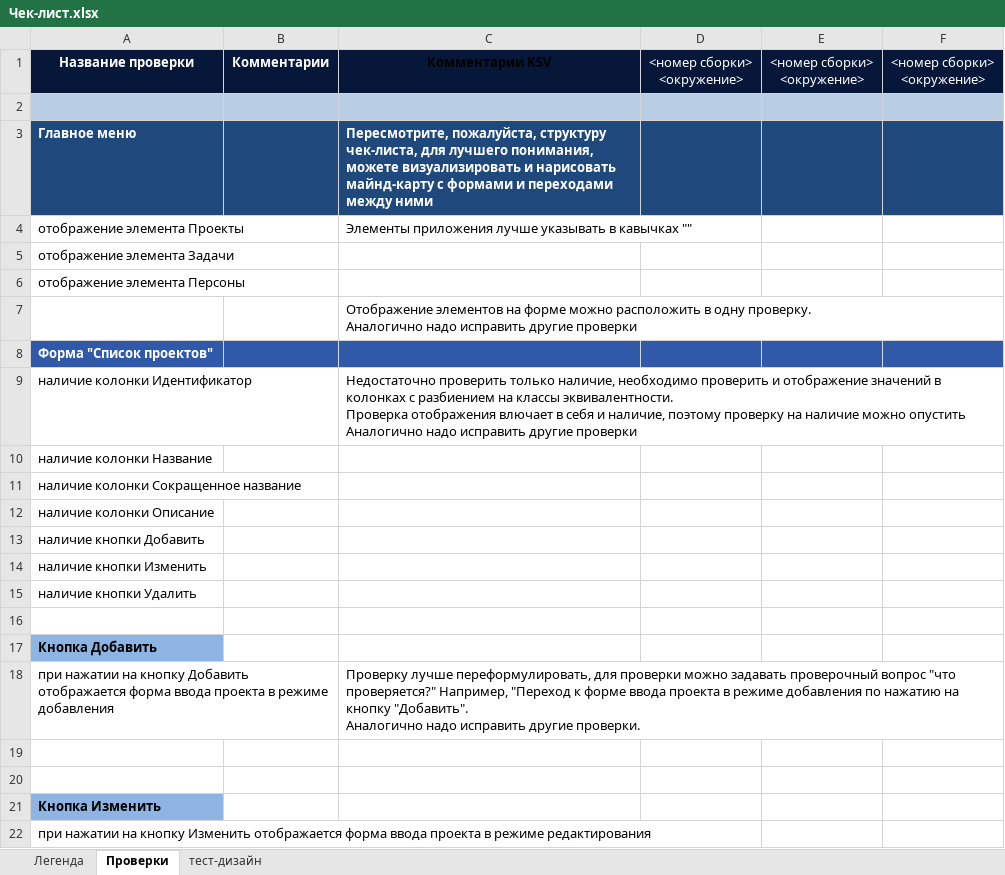
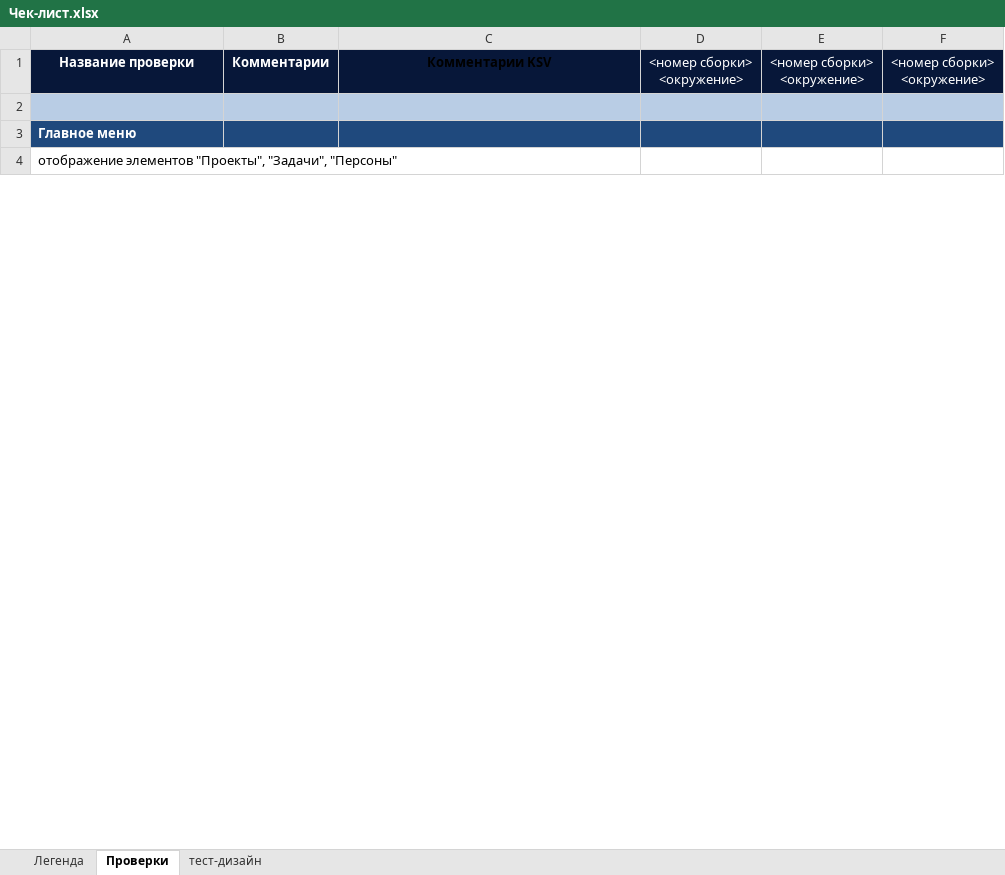
Before and after one commit to nkareuka/testing_training, an Excel workbook: Чек-лист.xlsx, sheet Проверки, drawn as a sheet; only a part is shown; values as stored, in another font and other column widths than the file's, no borders; removed rows and columns are numbered as before the commit, all else as after; ↵ is a line break in a cell; the diff covers the shown part only; the diff names each change by its address in the sheet, - before the commit and + after, or states it on an @@ line.

Commit message:
Изменила чек-лист. Переформулировала один вопрос. Добавила mind map

```diff
--- a/Чек-лист.xlsx (sheet Проверки)
+++ b/Чек-лист.xlsx (sheet Проверки)
-C3: Пересмотрите, пожалуйста, структуру чек-листа, для лучшего понимания, можете визуализировать и нарисовать майнд-карту с формами и переходами между ними
+C3: (empty)
-row 4: отображение элемента Проекты |  | Элементы приложения лучше указывать в кавычках ""
-A4: отображение элемента Задачи
+A4: отображение элементов "Проекты", "Задачи", "Персоны"
-row 6: отображение элемента Персоны
-row 7:  |  | Отображение элементов на форме можно расположить в одну проверку. ↵ Аналогично надо исправить другие проверки
@@ row 8 hidden: Форма "Список проектов" @@
-row 9: наличие колонки Идентификатор |  | Недостаточно проверить только наличие, необходимо проверить и отображение значений в колонках с разбиением на классы эквивалентности. ↵ Проверка отображения влючает в себя и наличие, поэтому проверку на наличие можно опустить ↵ Аналогично надо исправить другие проверки
-row 10: наличие колонки Название
-row 11: наличие колонки Сокращенное название
-row 12: наличие колонки Описание
@@ row 13 hidden: наличие кнопки Добавить @@
@@ row 14 hidden: наличие кнопки Изменить @@
-row 15: наличие кнопки Удалить
-row 16: (empty)
-row 17: Кнопка Добавить
-row 18: при нажатии на кнопку Добавить отображается форма ввода проекта в режиме добавления |  | Проверку лучше переформулировать, для проверки можно задавать проверочный вопрос "что проверяется?" Например, "Переход к форме ввода проекта в режиме добавления по нажатию на кнопку "Добавить". ↵ Аналогично надо исправить другие проверки.
-row 19: (empty)
-row 20: (empty)
-row 21: Кнопка Изменить
-row 22: при нажатии на кнопку Изменить отображается форма ввода проекта в режиме редактирования
```
Also changed, not shown: 2 added rows, 318 removed rows, 32 hidden or unhidden rows, 1 edited cell and cell formats elsewhere in this sheet, hidden cells, 2 other files.
